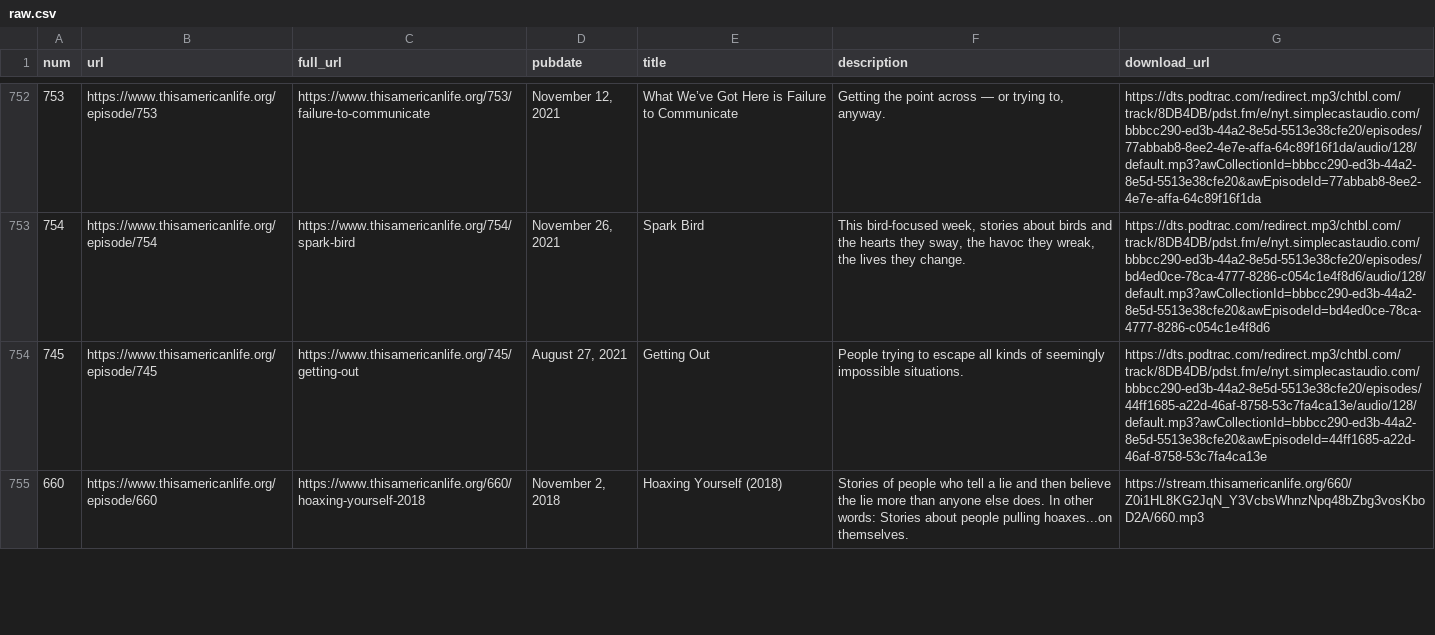
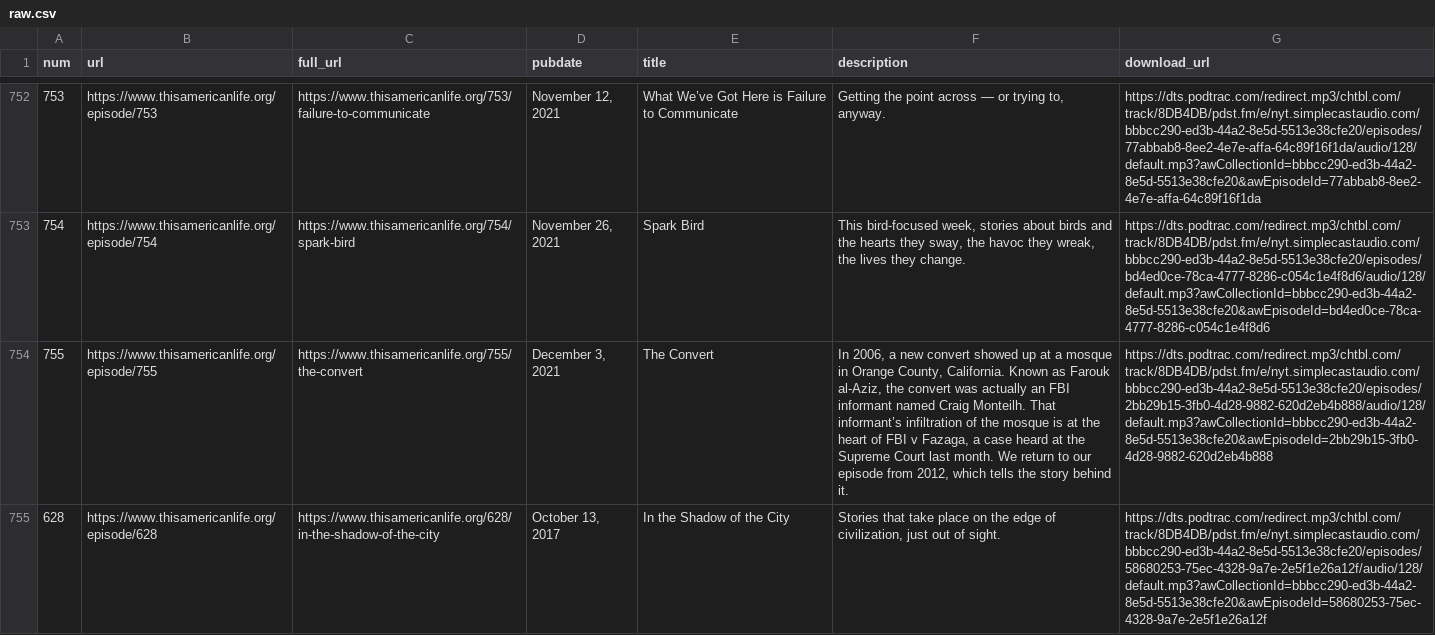
Before and after one commit to dcadata/this-american-life-archive, a CSV file: data/raw.csv, drawn as a sheet; only a part is shown, gaps mark what is left out; the shorter side is filled out with more unchanged rows; the diff covers the shown part only; the diff names each change by its address in the sheet, - before the commit and + after, or states it on an @@ line.

```diff
--- a/data/raw.csv
+++ b/data/raw.csv
+row 754: 755 | https://www.thisamericanlife.org/episode/755 | https://www.thisamericanlife.org/755/the-convert | December 3, 2021 | The Convert | In 2006, a new convert showed up at a mosque in Orange County, California. Known as Farouk al-Aziz, the convert was actually an FBI informant named Craig Monteilh. That informant’s infiltration of the mosque is at the heart of FBI v Fazaga, a case heard at the Supreme Court last month. We return to our episode from 2012, which tells the story behind it. | https://dts.podtrac.com/redirect.mp3/chtbl.com/track/8DB4DB/pdst.fm/e/nyt.simplecastaudio.com/bbbcc290-ed3b-44a2-8e5d-5513e38cfe20/episodes/2bb29b15-3fb0-4d28-9882-620d2eb4b888/audio/128/default.mp3?awCollectionId=bbbcc290-ed3b-44a2-8e5d-5513e38cfe20&awEpisodeId=2bb29b15-3fb0-4d28-9882-620d2eb4b888
+row 755: 628 | https://www.thisamericanlife.org/episode/628 | https://www.thisamericanlife.org/628/in-the-shadow-of-the-city | October 13, 2017 | In the Shadow of the City | Stories that take place on the edge of civilization, just out of sight. | https://dts.podtrac.com/redirect.mp3/chtbl.com/track/8DB4DB/pdst.fm/e/nyt.simplecastaudio.com/bbbcc290-ed3b-44a2-8e5d-5513e38cfe20/episodes/58680253-75ec-4328-9a7e-2e5f1e26a12f/audio/128/default.mp3?awCollectionId=bbbcc290-ed3b-44a2-8e5d-5513e38cfe20&awEpisodeId=58680253-75ec-4328-9a7e-2e5f1e26a12f
```
Also changed, not shown: 1 added row and 4 edited cells elsewhere in this file, data/transformed.csv, 1 other file.
